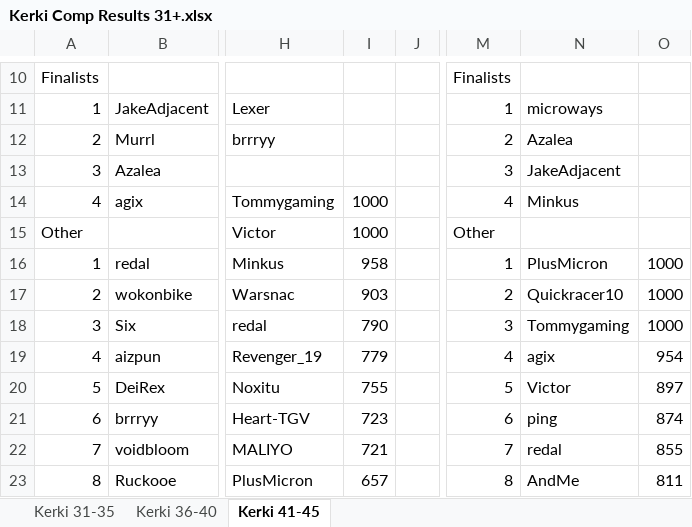
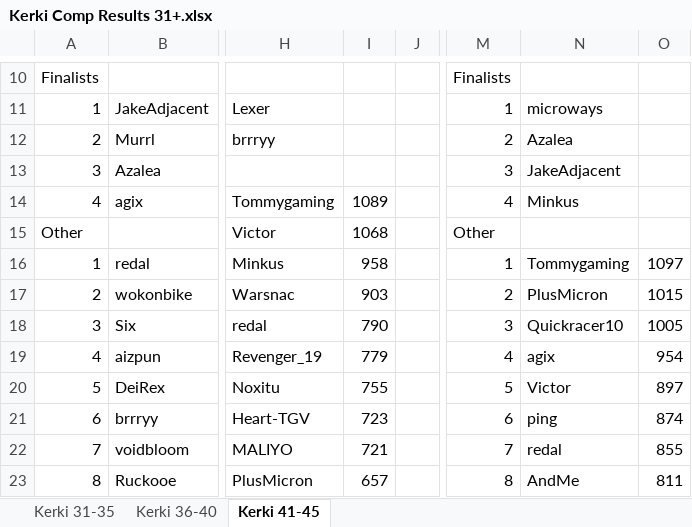
Before and after one commit to Aizpunr/kerki, an Excel workbook: Kerki Comp Results 31+.xlsx, sheet Kerki 41-45, drawn as a sheet; only a part is shown, gaps mark what is left out; values as stored, in another font and other column widths than the file's, no borders; the diff names each change by its address in the sheet, - before the commit and + after, or states it on an @@ line.

Commit message:
Stop capping points at the threshold under v2
The #42 final-round board shows Tommygaming on 1089 and Victor on 1068,
both still carrying a points total rather than the FINALIST tag, because
status only flips at round change. We flattened every last-round
qualifier to exactly 1000, which lost their real totals and made them
tie.

Points now accumulate past the threshold for v2. v1 keeps the cap: its
published Points columns are full of flat 750s and no board screenshot
exists to say otherwise, so it is left alone and still reproduces.

Checked against the screenshot, 13 of the 14 Others totals now match to
the point. The holdout is wokonbike, 592 against 593, one position in one
round where the table steps from 37 to 36. Raw ranks give 592 and
excluding nuisance gives 597, so neither model is quite what the tracker
did. It changes no ranking and is recorded rather than guessed at.

Those screenshots also confirm #42's winner order independently: the
overlay reads Kernkob, RoundNzt, ZOMAN, microways, with Sterben taking
fifth in the final round as a standing finalist. The correction made from
the rule alone was right.

#42 and #43 rewritten with real totals; all eight archived cups still
reproduce their winners and finalists exactly.

```diff
--- a/Kerki Comp Results 31+.xlsx (sheet Kerki 41-45)
+++ b/Kerki Comp Results 31+.xlsx (sheet Kerki 41-45)
-I14: 1000
+I14: 1089
-I15: 1000
+I15: 1068
-N16: PlusMicron
+N16: Tommygaming
-O16: 1000
+O16: 1097
-N17: Quickracer10
+N17: PlusMicron
-O17: 1000
+O17: 1015
-N18: Tommygaming
+N18: Quickracer10
-O18: 1000
+O18: 1005
```
Also changed, not shown: 4 other files.
